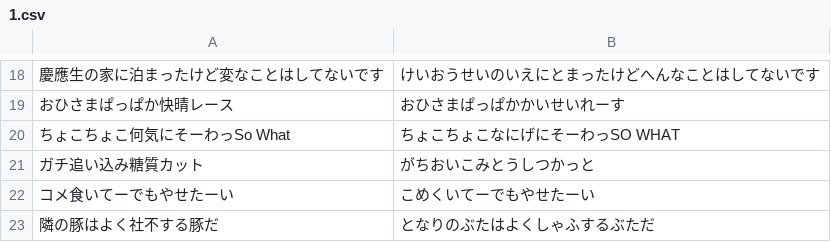
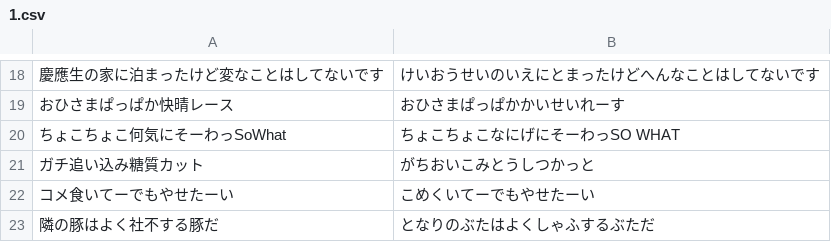
Before and after one commit to Yasu829/Typing, a CSV file: User/1.csv, drawn as a sheet; only a part is shown, gaps mark what is left out; the diff names each change by its address in the sheet, - before the commit and + after, or states it on an @@ line.

```diff
--- a/User/1.csv
+++ b/User/1.csv
-A20: ちょこちょこ何気にそーわっSo What
+A20: ちょこちょこ何気にそーわっSoWhat
```
Also changed, not shown: 4 other files.
